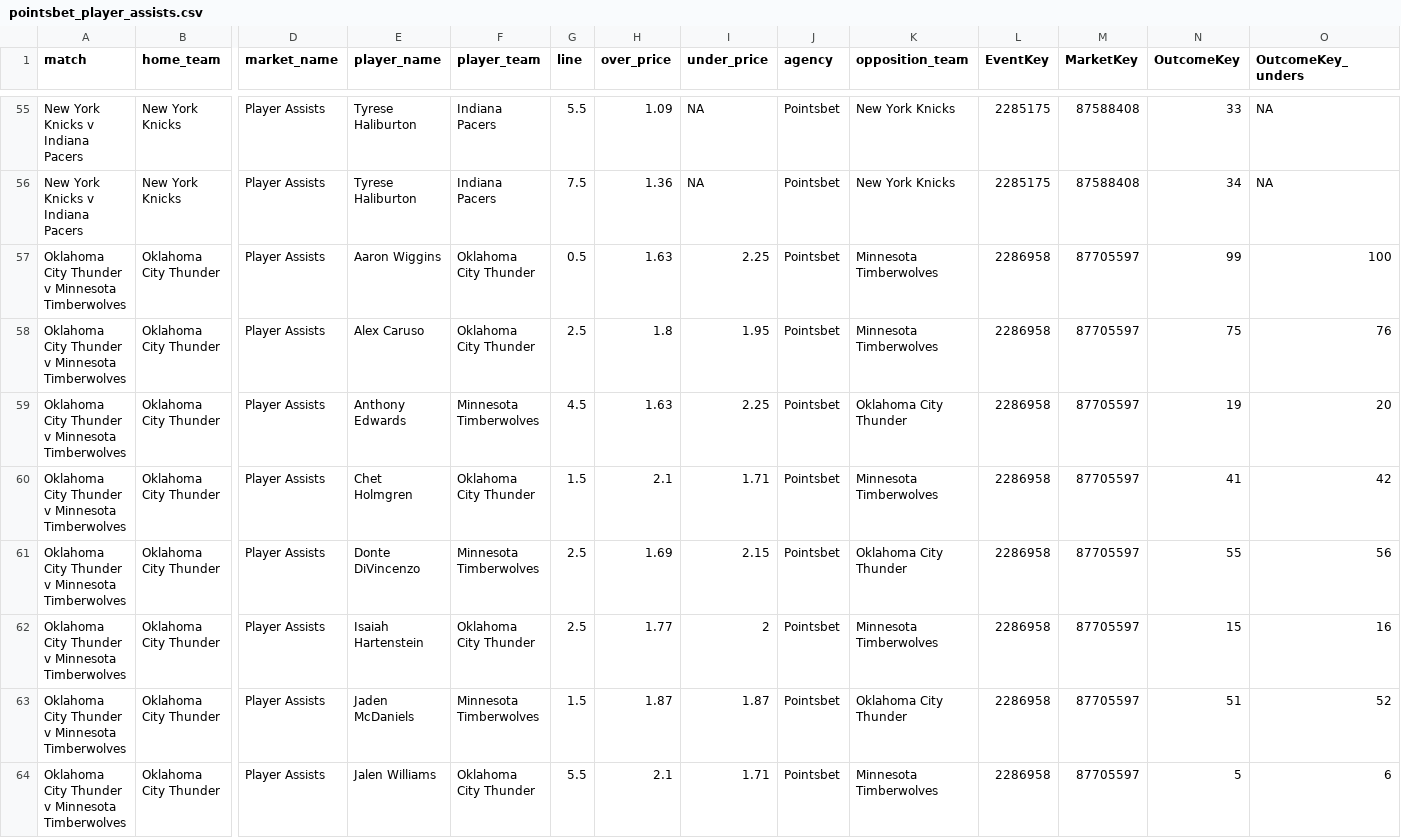
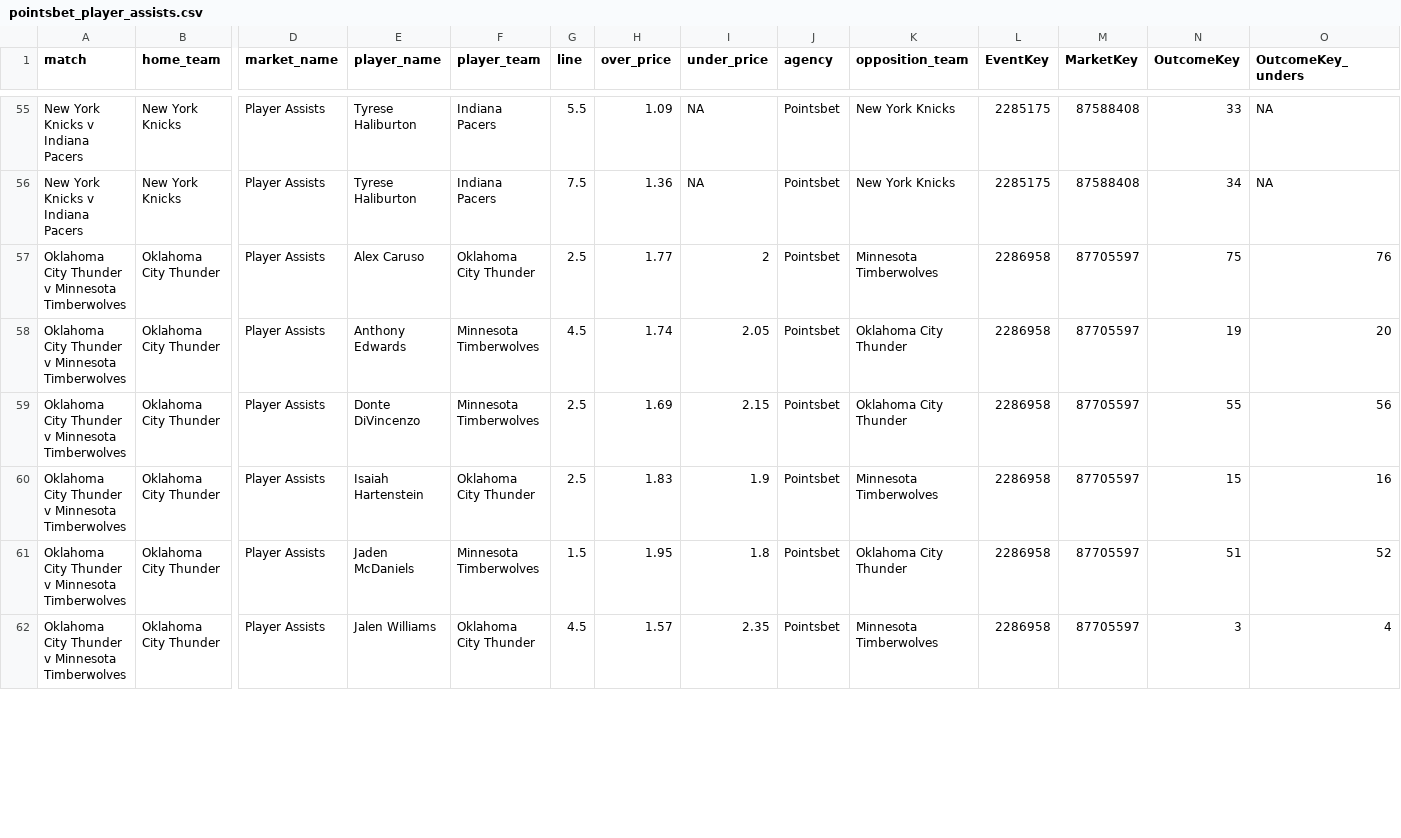
Before and after one commit to jamesbrown1417/NBA, a CSV file: Data/scraped_odds/pointsbet_player_assists.csv, drawn as a sheet; only a part is shown, gaps mark what is left out; removed rows and columns are numbered as before the commit, all else as after; rows hold the shown columns only; the diff covers the shown part only; the diff names each change by its address in the sheet, - before the commit and + after, or states it on an @@ line.

```diff
--- a/Data/scraped_odds/pointsbet_player_assists.csv
+++ b/Data/scraped_odds/pointsbet_player_assists.csv
-row 57: Oklahoma City Thunder v Minnesota Timberwolves | Oklahoma City Thunder | Player Assists | Aaron Wiggins | Oklahoma City Thunder | 0.5 | 1.63 | 2.25 | Pointsbet | Minnesota Timberwolves | 2286958 | 87705597 | 99 | 100
-H57 (over_price): 1.8
+H57 (over_price): 1.77
-I57 (under_price): 1.95
+I57 (under_price): 2
-H58 (over_price): 1.63
+H58 (over_price): 1.74
-I58 (under_price): 2.25
+I58 (under_price): 2.05
-row 60: Oklahoma City Thunder v Minnesota Timberwolves | Oklahoma City Thunder | Player Assists | Chet Holmgren | Oklahoma City Thunder | 1.5 | 2.1 | 1.71 | Pointsbet | Minnesota Timberwolves | 2286958 | 87705597 | 41 | 42
-H60 (over_price): 1.77
+H60 (over_price): 1.83
-I60 (under_price): 2
+I60 (under_price): 1.9
-H61 (over_price): 1.87
+H61 (over_price): 1.95
-I61 (under_price): 1.87
+I61 (under_price): 1.8
-G62 (line): 5.5
+G62 (line): 4.5
-H62 (over_price): 2.1
+H62 (over_price): 1.57
-I62 (under_price): 1.71
+I62 (under_price): 2.35
-N62 (OutcomeKey): 5
+N62 (OutcomeKey): 3
-O62 (OutcomeKey_unders): 6
+O62 (OutcomeKey_unders): 4
```
Also changed, not shown: 1 removed row and 35 edited cells elsewhere in this file, Data/scraped_odds/bluebet_player_blocks.csv, Data/scraped_odds/pointsbet_player_blocks.csv, 43 other files.
